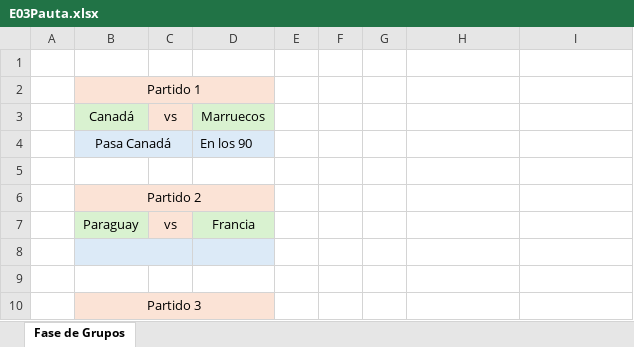
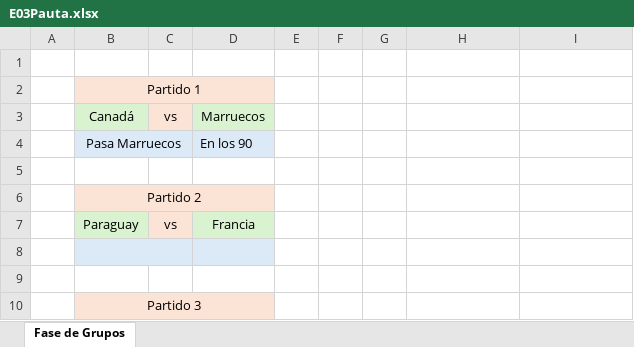
Before and after one commit to EugenioIrarrazaval2001/polla-mundial, an Excel workbook: Pauta/E03Pauta.xlsx, sheet Fase de Grupos, drawn as a sheet; only a part is shown; values as stored, in another font and other column widths than the file's, no borders; the diff names each change by its address in the sheet, - before the commit and + after, or states it on an @@ line.

Commit message:
nuevo

```diff
--- a/Pauta/E03Pauta.xlsx (sheet Fase de Grupos)
+++ b/Pauta/E03Pauta.xlsx (sheet Fase de Grupos)
-B4: Pasa Canadá
+B4: Pasa Marruecos
```
